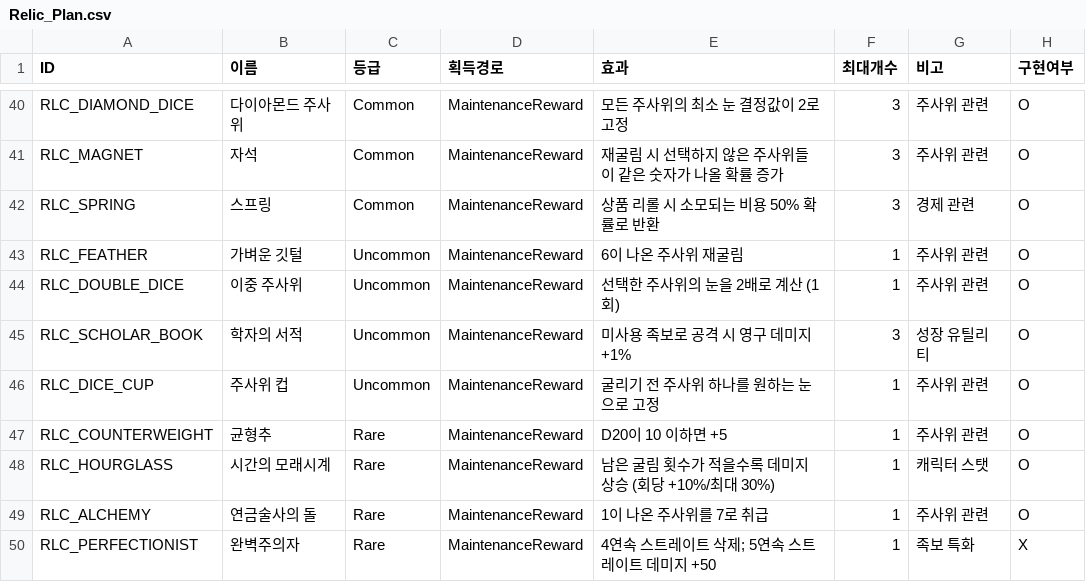
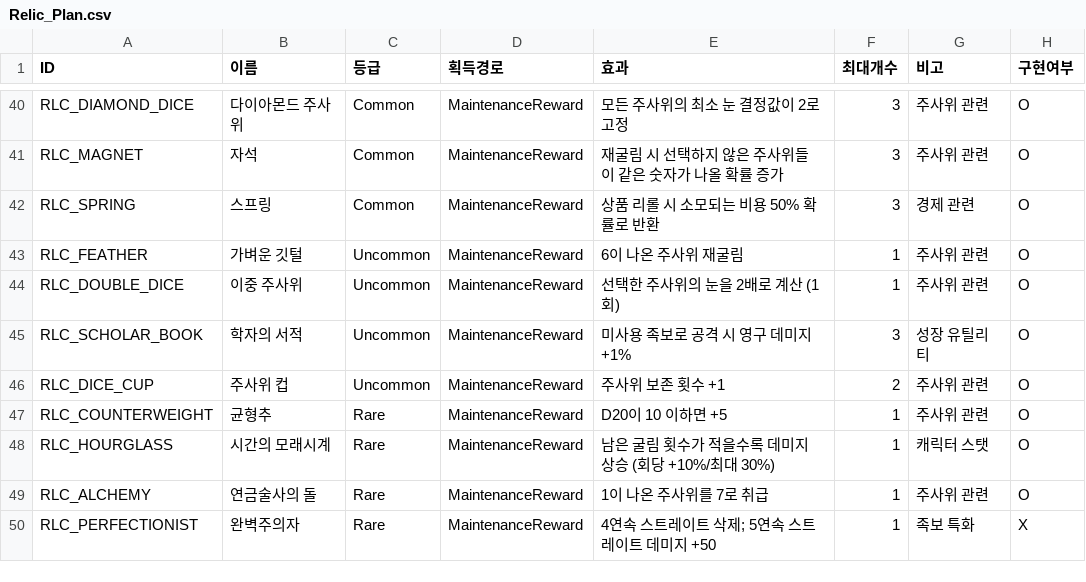
Before and after one commit to Lepied/DiceSoul, a CSV file: Assets/Data/Relic_Plan.csv, drawn as a sheet; only a part is shown, gaps mark what is left out; the diff names each change by its address in the sheet, - before the commit and + after, or states it on an @@ line.

```diff
--- a/Assets/Data/Relic_Plan.csv
+++ b/Assets/Data/Relic_Plan.csv
-E46 (효과): 굴리기 전 주사위 하나를 원하는 눈으로 고정
+E46 (효과): 주사위 보존 횟수 +1
-F46 (최대개수): 1
+F46 (최대개수): 2
```
Also changed, not shown: 20 other files.
